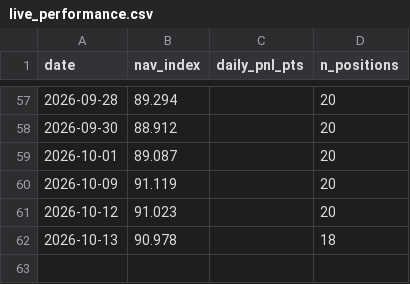
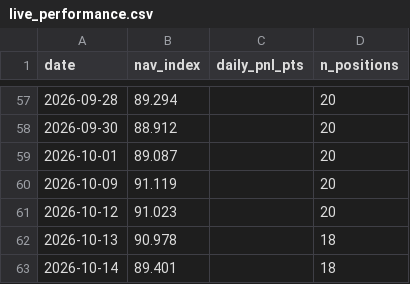
Before and after one commit to isaacnicas/quant-portfolio, a CSV file: data/live_performance.csv, drawn as a sheet; only a part is shown, gaps mark what is left out; the diff names each change by its address in the sheet, - before the commit and + after, or states it on an @@ line.

Commit message:
daily update 2026-10-14

```diff
--- a/data/live_performance.csv
+++ b/data/live_performance.csv
+row 63: 2026-10-14 | 89.401 |  | 18
```
Also changed, not shown: 2 other files.
